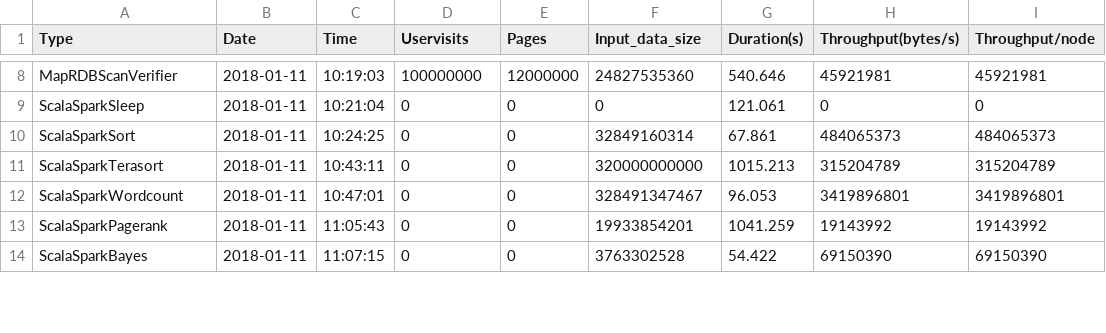
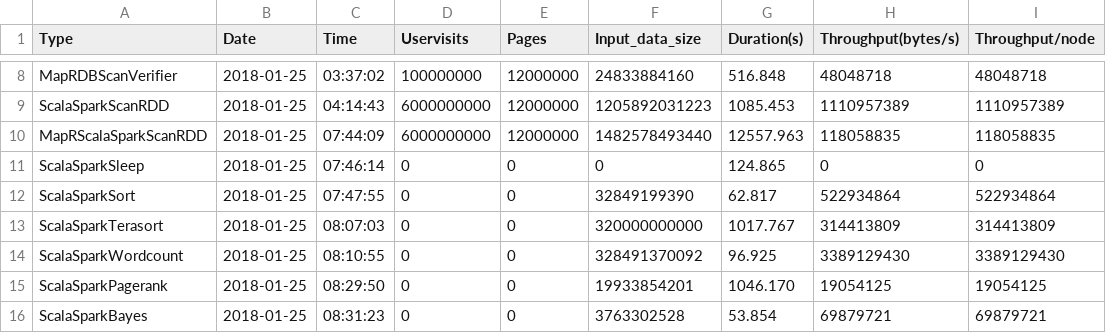
Before and after one commit to ssvinarchuk/HiBench, a CSV file: performance-reports/12-01-18/mapr-report.csv, drawn as a sheet; only a part is shown, gaps mark what is left out; addresses are those after the commit; the diff covers the shown part only; the diff names each change by its address in the sheet, - before the commit and + after, or states it on an @@ line.

```diff
--- a/performance-reports/12-01-18/mapr-report.csv
+++ b/performance-reports/12-01-18/mapr-report.csv
-B8 (Date): 2018-01-11
+B8 (Date): 2018-01-25
-C8 (Time): 10:19:03
+C8 (Time): 03:37:02
-F8 (Input_data_size): 24827535360
+F8 (Input_data_size): 24833884160
-G8 (Duration(s)): 540.646
+G8 (Duration(s)): 516.848
-H8 (Throughput(bytes/s)): 45921981
+H8 (Throughput(bytes/s)): 48048718
-I8 (Throughput/node): 45921981
+I8 (Throughput/node): 48048718
+row 9: ScalaSparkScanRDD | 2018-01-25 | 04:14:43 | 6000000000 | 12000000 | 1205892031223 | 1085.453 | 1110957389 | 1110957389
+row 10: MapRScalaSparkScanRDD | 2018-01-25 | 07:44:09 | 6000000000 | 12000000 | 1482578493440 | 12557.963 | 118058835 | 118058835
-B11:B16 (Date): 2018-01-11
+B11:B16 (Date): 2018-01-25
-C11 (Time): 10:21:04
+C11 (Time): 07:46:14
-G11 (Duration(s)): 121.061
+G11 (Duration(s)): 124.865
-C12 (Time): 10:24:25
+C12 (Time): 07:47:55
-F12 (Input_data_size): 32849160314
+F12 (Input_data_size): 32849199390
-G12 (Duration(s)): 67.861
+G12 (Duration(s)): 62.817
-H12 (Throughput(bytes/s)): 484065373
+H12 (Throughput(bytes/s)): 522934864
-I12 (Throughput/node): 484065373
+I12 (Throughput/node): 522934864
-C13 (Time): 10:43:11
+C13 (Time): 08:07:03
-G13 (Duration(s)): 1015.213
+G13 (Duration(s)): 1017.767
-H13 (Throughput(bytes/s)): 315204789
+H13 (Throughput(bytes/s)): 314413809
-I13 (Throughput/node): 315204789
+I13 (Throughput/node): 314413809
-C14 (Time): 10:47:01
+C14 (Time): 08:10:55
-F14 (Input_data_size): 328491347467
+F14 (Input_data_size): 328491370092
-G14 (Duration(s)): 96.053
+G14 (Duration(s)): 96.925
-H14 (Throughput(bytes/s)): 3419896801
+H14 (Throughput(bytes/s)): 3389129430
-I14 (Throughput/node): 3419896801
+I14 (Throughput/node): 3389129430
-C15 (Time): 11:05:43
+C15 (Time): 08:29:50
-G15 (Duration(s)): 1041.259
+G15 (Duration(s)): 1046.170
-H15 (Throughput(bytes/s)): 19143992
+H15 (Throughput(bytes/s)): 19054125
-I15 (Throughput/node): 19143992
+I15 (Throughput/node): 19054125
-C16 (Time): 11:07:15
+C16 (Time): 08:31:23
-G16 (Duration(s)): 54.422
+G16 (Duration(s)): 53.854
-H16 (Throughput(bytes/s)): 69150390
+H16 (Throughput(bytes/s)): 69879721
-I16 (Throughput/node): 69150390
+I16 (Throughput/node): 69879721
```
Also changed, not shown: 65 edited cells elsewhere in this file.
